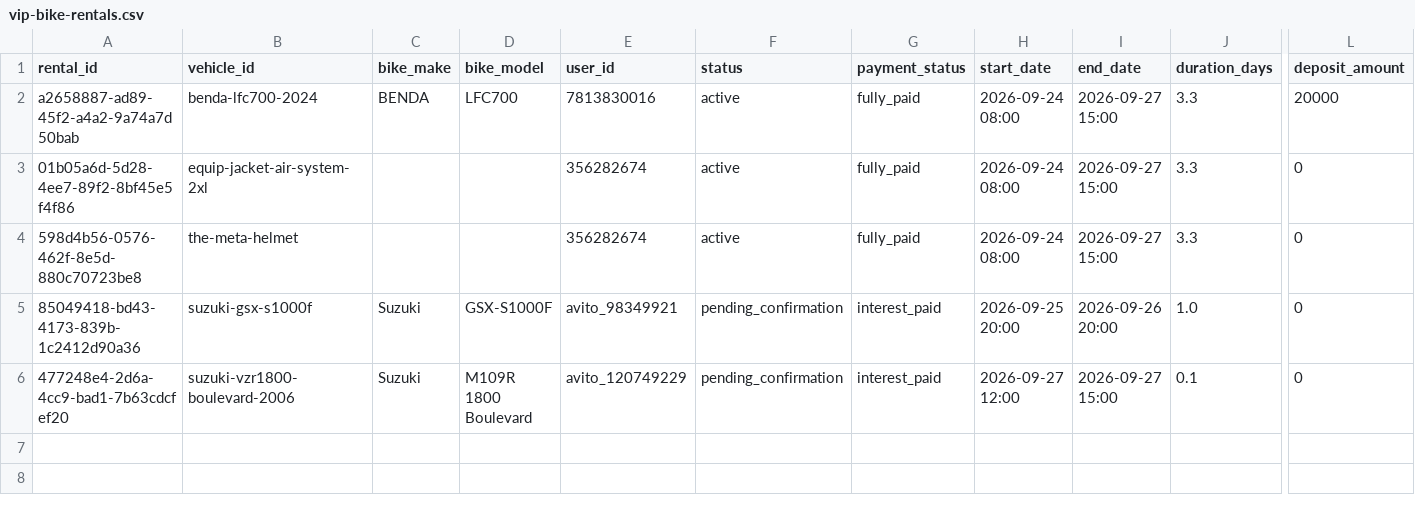
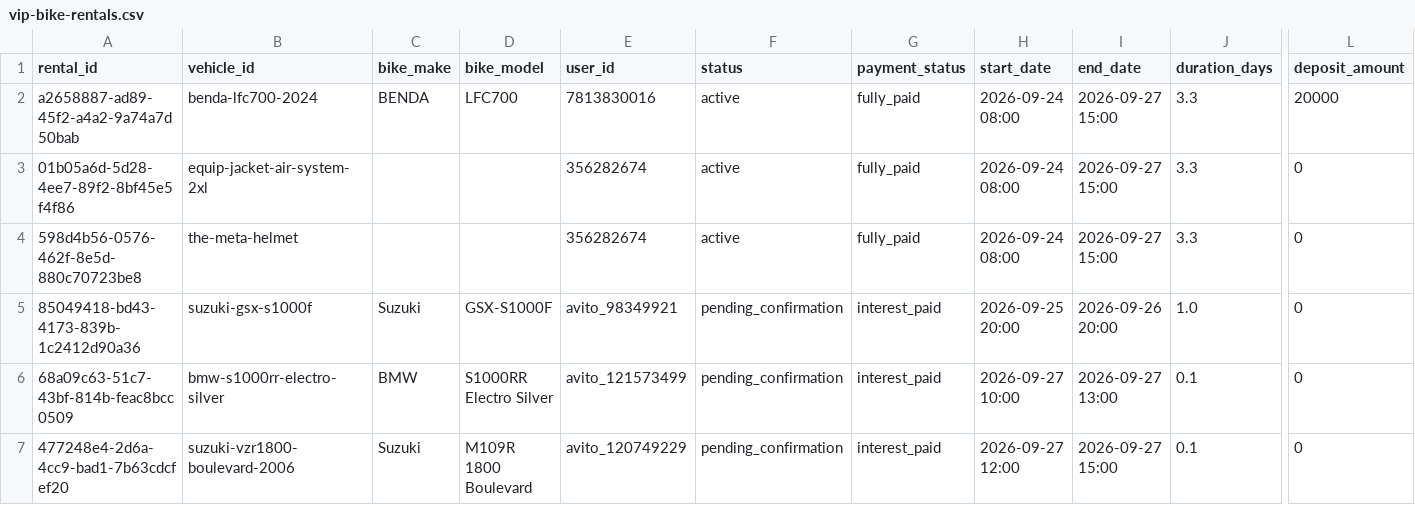
Before and after one commit to salavey13/carTest, a CSV file: public/docs/autoreply/vip-bike-rentals.csv, drawn as a sheet; only a part is shown, gaps mark what is left out; rows hold the shown columns only; the diff names each change by its address in the sheet, - before the commit and + after, or states it on an @@ line.

Commit message:
chore(rentals): regenerate active rentals CSV from Supabase

```diff
--- a/public/docs/autoreply/vip-bike-rentals.csv
+++ b/public/docs/autoreply/vip-bike-rentals.csv
+row 6: 68a09c63-51c7-43bf-814b-feac8bcc0509 | bmw-s1000rr-electro-silver | BMW | S1000RR Electro Silver | avito_121573499 | pending_confirmation | interest_paid | 2026-09-27 10:00 | 2026-09-27 13:00 | 0.1 | 0
```
